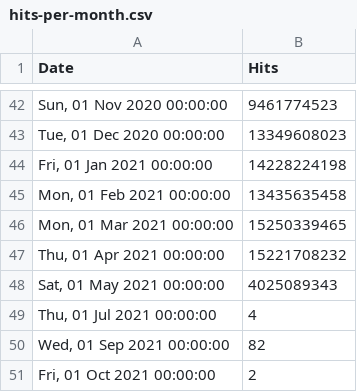
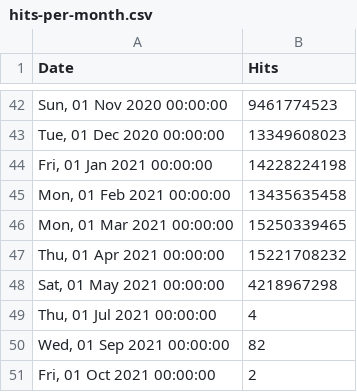
Before and after one commit to zeropaper/web, a CSV file: src/stats/hydra/hits-per-month.csv, drawn as a sheet; only a part is shown, gaps mark what is left out.

Commit message:
chore: update stats Sun May  9 12:34:49 UTC 2021

```diff
--- a/src/stats/hydra/hits-per-month.csv
+++ b/src/stats/hydra/hits-per-month.csv
@@ -47,3 +47,3 @@ Date,Hits
 "Thu, 01 Apr 2021 00:00:00",15221708232
-"Sat, 01 May 2021 00:00:00",4025089343
+"Sat, 01 May 2021 00:00:00",4218967298
 "Thu, 01 Jul 2021 00:00:00",4
```
Also changed, not shown: src/stats/keto/hits-per-month.csv, src/stats/kratos/hits-per-month.csv, 1 other file.
